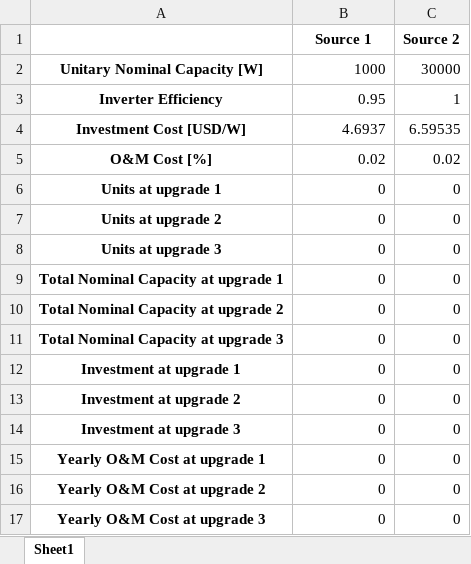
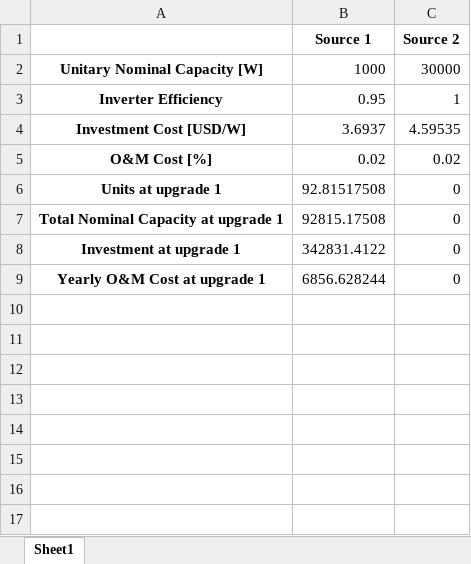
Before and after one commit to gguidicini/Micro-Grids, an Excel workbook: Results/Multi_Year/Renewable_Sources_Data.xlsx, sheet Sheet1, drawn as a sheet; values as stored, in another font and other column widths than the file's, no borders; removed rows and columns are numbered as before the commit, all else as after; the diff names each change by its address in the sheet, - before the commit and + after, or states it on an @@ line.

```diff
--- a/Results/Multi_Year/Renewable_Sources_Data.xlsx (sheet Sheet1)
+++ b/Results/Multi_Year/Renewable_Sources_Data.xlsx (sheet Sheet1)
-B4 (Source 1): 4.6937
+B4 (Source 1): 3.6937
-C4 (Source 2): 6.59535
+C4 (Source 2): 4.59535
-B6 (Source 1): 0
+B6 (Source 1): 92.81517508
-row 7: Units at upgrade 2 | 0 | 0
-row 8: Units at upgrade 3 | 0 | 0
-B7 (Source 1): 0
+B7 (Source 1): 92815.17508
-row 10: Total Nominal Capacity at upgrade 2 | 0 | 0
-row 11: Total Nominal Capacity at upgrade 3 | 0 | 0
-B8 (Source 1): 0
+B8 (Source 1): 342831.4122
-row 13: Investment at upgrade 2 | 0 | 0
-row 14: Investment at upgrade 3 | 0 | 0
-B9 (Source 1): 0
+B9 (Source 1): 6856.628244
-row 16: Yearly O&M Cost at upgrade 2 | 0 | 0
-row 17: Yearly O&M Cost at upgrade 3 | 0 | 0
```
Also changed, not shown: Results/Multi_Year/Battery_Data.xlsx, Results/Multi_Year/Generator_Data.xlsx, 13 other files.
